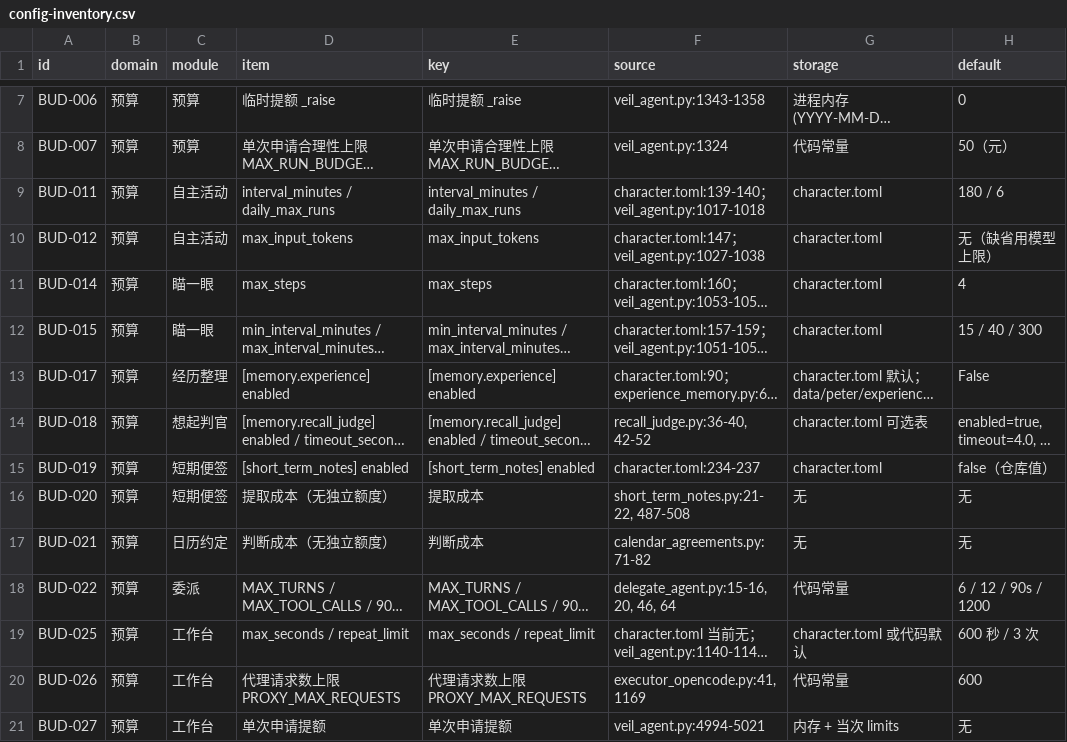
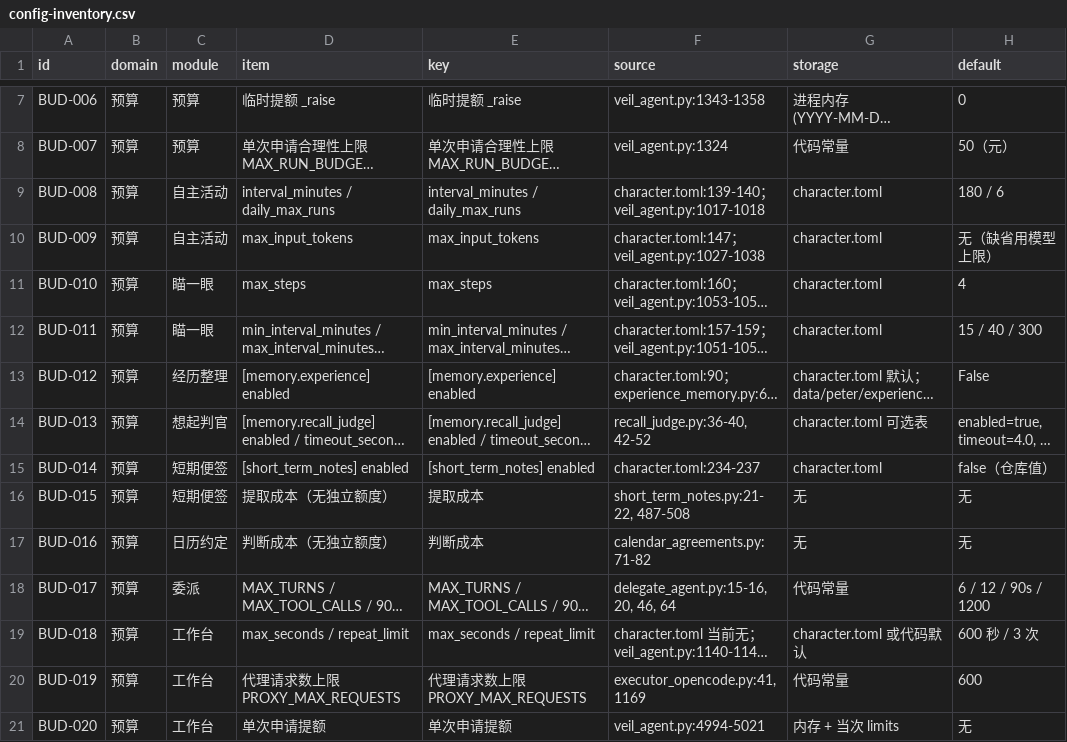
Before and after one commit to yecays-ai/veil-agent, a CSV file: docs/reports/config-audit/config-inventory.csv, drawn as a sheet; only a part is shown, gaps mark what is left out; long unchanged cells end in …; the diff covers the shown part only; the diff names each change by its address in the sheet, - before the commit and + after, or states it on an @@ line.

```diff
--- a/docs/reports/config-audit/config-inventory.csv
+++ b/docs/reports/config-audit/config-inventory.csv
-A9 (id): BUD-011
+A9 (id): BUD-008
-A10 (id): BUD-012
+A10 (id): BUD-009
-A11 (id): BUD-014
+A11 (id): BUD-010
-A12 (id): BUD-015
+A12 (id): BUD-011
-A13 (id): BUD-017
+A13 (id): BUD-012
-A14 (id): BUD-018
+A14 (id): BUD-013
-A15 (id): BUD-019
+A15 (id): BUD-014
-A16 (id): BUD-020
+A16 (id): BUD-015
-A17 (id): BUD-021
+A17 (id): BUD-016
-A18 (id): BUD-022
+A18 (id): BUD-017
-A19 (id): BUD-025
+A19 (id): BUD-018
-A20 (id): BUD-026
+A20 (id): BUD-019
-A21 (id): BUD-027
+A21 (id): BUD-020
```
Also changed, not shown: 7 added rows and 62 edited cells elsewhere in this file, 8 other files.
